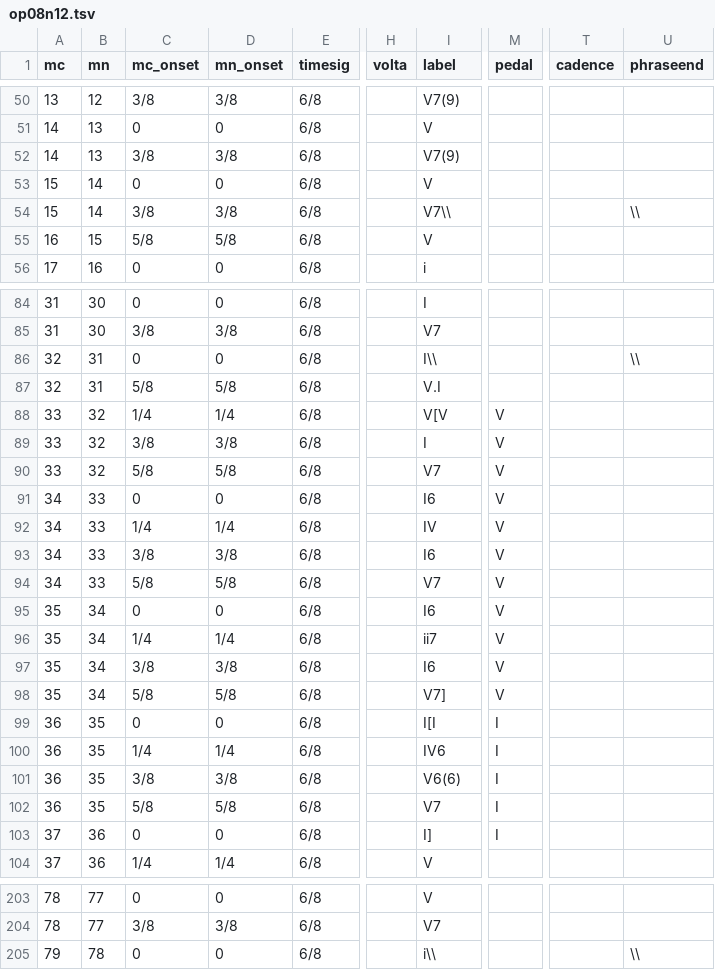
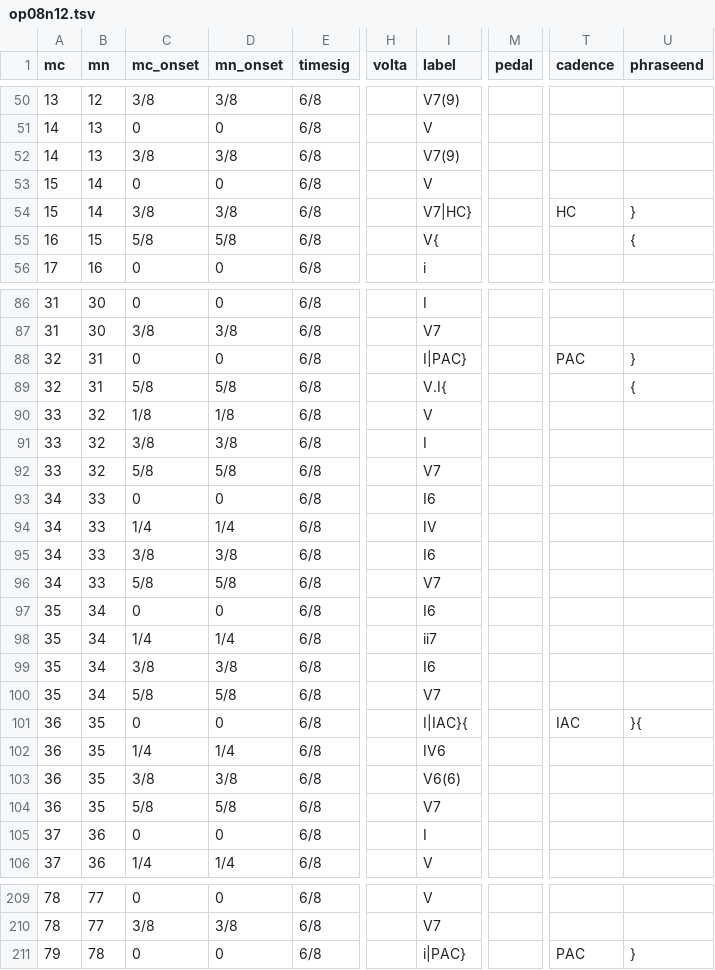
Before and after one commit to DCMLab/dvorak_silhouettes, a TSV file: harmonies/op08n12.tsv, drawn as a sheet; only a part is shown, gaps mark what is left out; addresses are those after the commit; the diff covers the shown part only; the diff names each change by its address in the sheet, - before the commit and + after, or states it on an @@ line.

```diff
--- a/harmonies/op08n12.tsv
+++ b/harmonies/op08n12.tsv
-I54 (label): V7\\
+I54 (label): V7|HC}
-T54 (cadence): (empty)
+T54 (cadence): HC
-U54 (phraseend): \\
+U54 (phraseend): }
-I55 (label): V
+I55 (label): V{
-U55 (phraseend): (empty)
+U55 (phraseend): {
-I88 (label): I\\
+I88 (label): I|PAC}
-T88 (cadence): (empty)
+T88 (cadence): PAC
-U88 (phraseend): \\
+U88 (phraseend): }
-I89 (label): V.I
+I89 (label): V.I{
-U89 (phraseend): (empty)
+U89 (phraseend): {
-C90 (mc_onset): 1/4
+C90 (mc_onset): 1/8
-D90 (mn_onset): 1/4
+D90 (mn_onset): 1/8
-I90 (label): V[V
+I90 (label): V
-M90:M100 (pedal): V
+M90:M100 (pedal): (empty)
-I100 (label): V7]
+I100 (label): V7
-I101 (label): I[I
+I101 (label): I|IAC}{
-M101:M105 (pedal): I
+M101:M105 (pedal): (empty)
-T101 (cadence): (empty)
+T101 (cadence): IAC
-U101 (phraseend): (empty)
+U101 (phraseend): }{
-I105 (label): I]
+I105 (label): I
-I211 (label): i\\
+I211 (label): i|PAC}
-T211 (cadence): (empty)
+T211 (cadence): PAC
-U211 (phraseend): \\
+U211 (phraseend): }
```
Also changed, not shown: 6 added rows and 50 edited cells elsewhere in this file, metadata.tsv, 1 other file.
